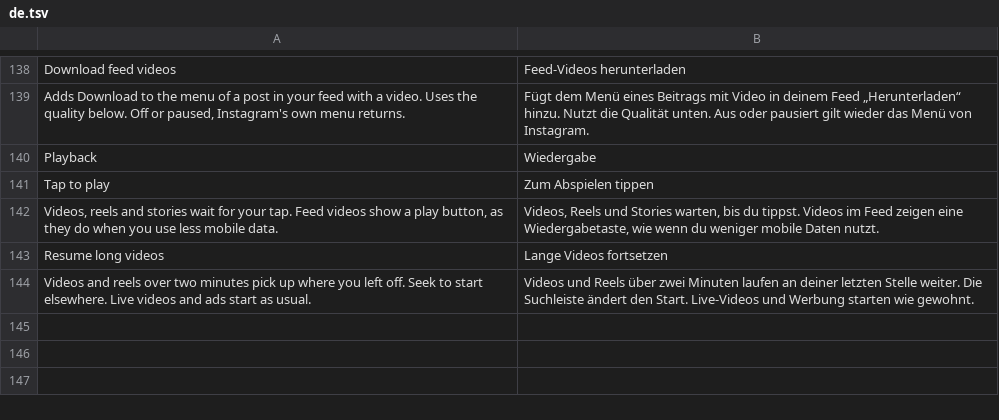
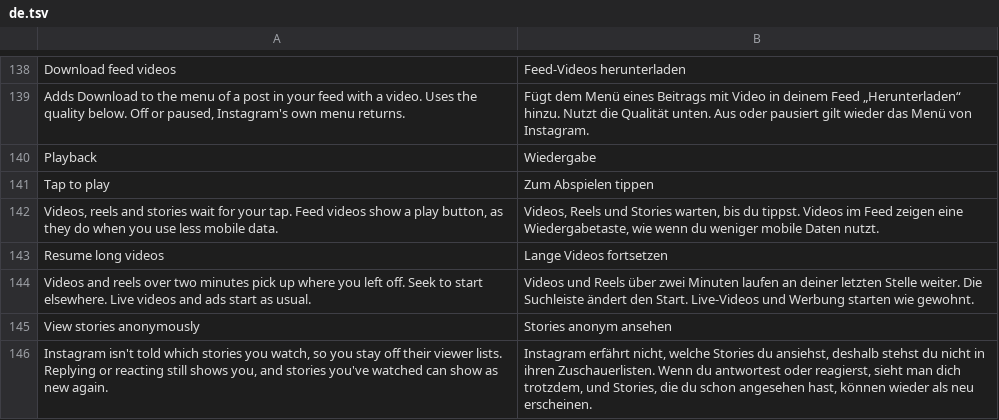
Before and after one commit to BlackGold8282/HushGram, a TSV file: extensions/shared/library/src/main/l10n/de.tsv, drawn as a sheet; only a part is shown, gaps mark what is left out; the diff names each change by its address in the sheet, - before the commit and + after, or states it on an @@ line.

Commit message:
feat(stories): View stories anonymously
Instagram posts the stories you watch to media/seen/ from one send in
PendingReelSeenStateStore, and that report is what puts you on a story's
viewer list. The patch asks the extension first thing there and returns
before the request is built while the switch is on. Every caller has
cleared its own copy by then, and the store's retry queue is only ever
filled from disk, so a batch held back is dropped. Off by default, like
Hushfacebook's, since it changes what other people see.

```diff
--- a/extensions/shared/library/src/main/l10n/de.tsv
+++ b/extensions/shared/library/src/main/l10n/de.tsv
+row 145: View stories anonymously | Stories anonym ansehen
+row 146: Instagram isn't told which stories you watch, so you stay off their viewer lists. Replying or reacting still shows you, and stories you've watched can show as new again. | Instagram erfährt nicht, welche Stories du ansiehst, deshalb stehst du nicht in ihren Zuschauerlisten. Wenn du antwortest oder reagierst, sieht man dich trotzdem, und Stories, die du schon angesehen hast, können wieder als neu erscheinen.
```
Also changed, not shown: extensions/shared/library/src/main/l10n/es.tsv, extensions/shared/library/src/main/l10n/in.tsv, 17 other files.
